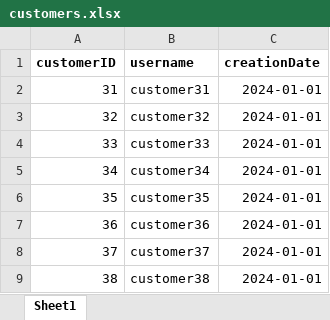
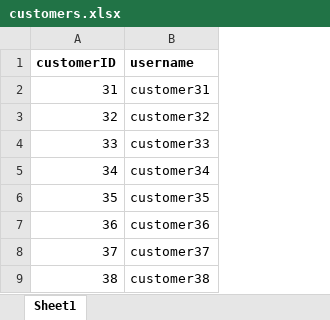
Before and after one commit to itsTailon/F.W.R-Marketplace-and-Demand-Forecaster-Project, an Excel workbook: backend/Dataset/customers.xlsx, sheet Sheet1, drawn as a sheet; only a part is shown; values as stored, in another font and other column widths than the file's, no borders; the diff names each change by its address in the sheet, - before the commit and + after, or states it on an @@ line.

```diff
--- a/backend/Dataset/customers.xlsx (sheet Sheet1)
+++ b/backend/Dataset/customers.xlsx (sheet Sheet1)
-column C (creationDate), rows 2-9: all 2024-01-01
```
Also changed, not shown: backend/Dataset/bundles.xlsx, backend/Dataset/issues.xlsx, 43 other files.
